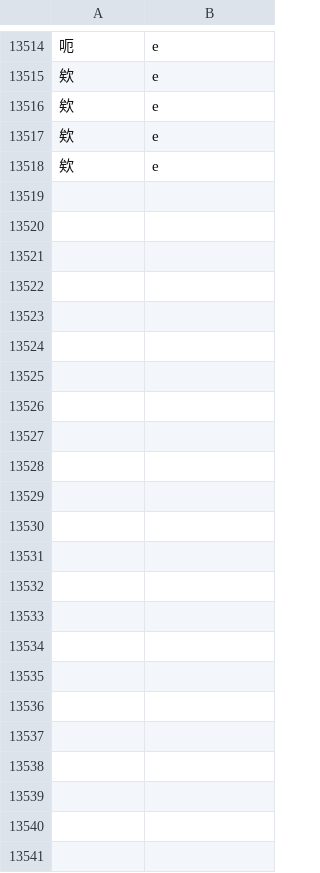
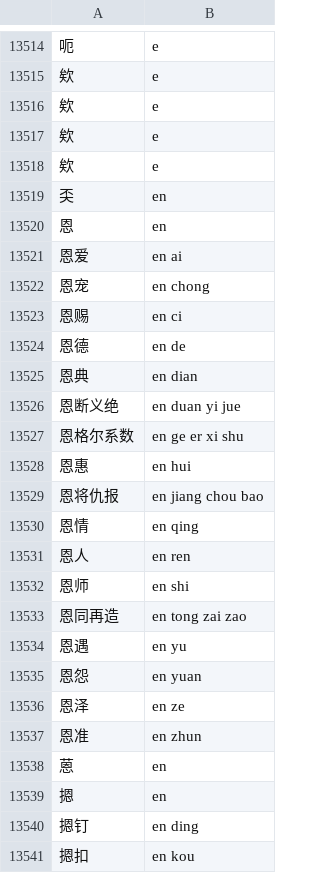
Before and after one commit to Ryvent/rime-ryvent, a CSV file: data.csv, drawn as a sheet; only a part is shown, gaps mark what is left out; the diff names each change by its address in the sheet, - before the commit and + after, or states it on an @@ line.

Commit message:
feat(data): add words with pinyin "en"

```diff
--- a/data.csv
+++ b/data.csv
+row 13519: 奀 | en
+row 13520: 恩 | en
+row 13521: 恩爱 | en ai
+row 13522: 恩宠 | en chong
+row 13523: 恩赐 | en ci
+row 13524: 恩德 | en de
+row 13525: 恩典 | en dian
+row 13526: 恩断义绝 | en duan yi jue
+row 13527: 恩格尔系数 | en ge er xi shu
+row 13528: 恩惠 | en hui
+row 13529: 恩将仇报 | en jiang chou bao
+row 13530: 恩情 | en qing
+row 13531: 恩人 | en ren
+row 13532: 恩师 | en shi
+row 13533: 恩同再造 | en tong zai zao
+row 13534: 恩遇 | en yu
+row 13535: 恩怨 | en yuan
+row 13536: 恩泽 | en ze
+row 13537: 恩准 | en zhun
+row 13538: 蒽 | en
+row 13539: 摁 | en
+row 13540: 摁钉 | en ding
+row 13541: 摁扣 | en kou
```
